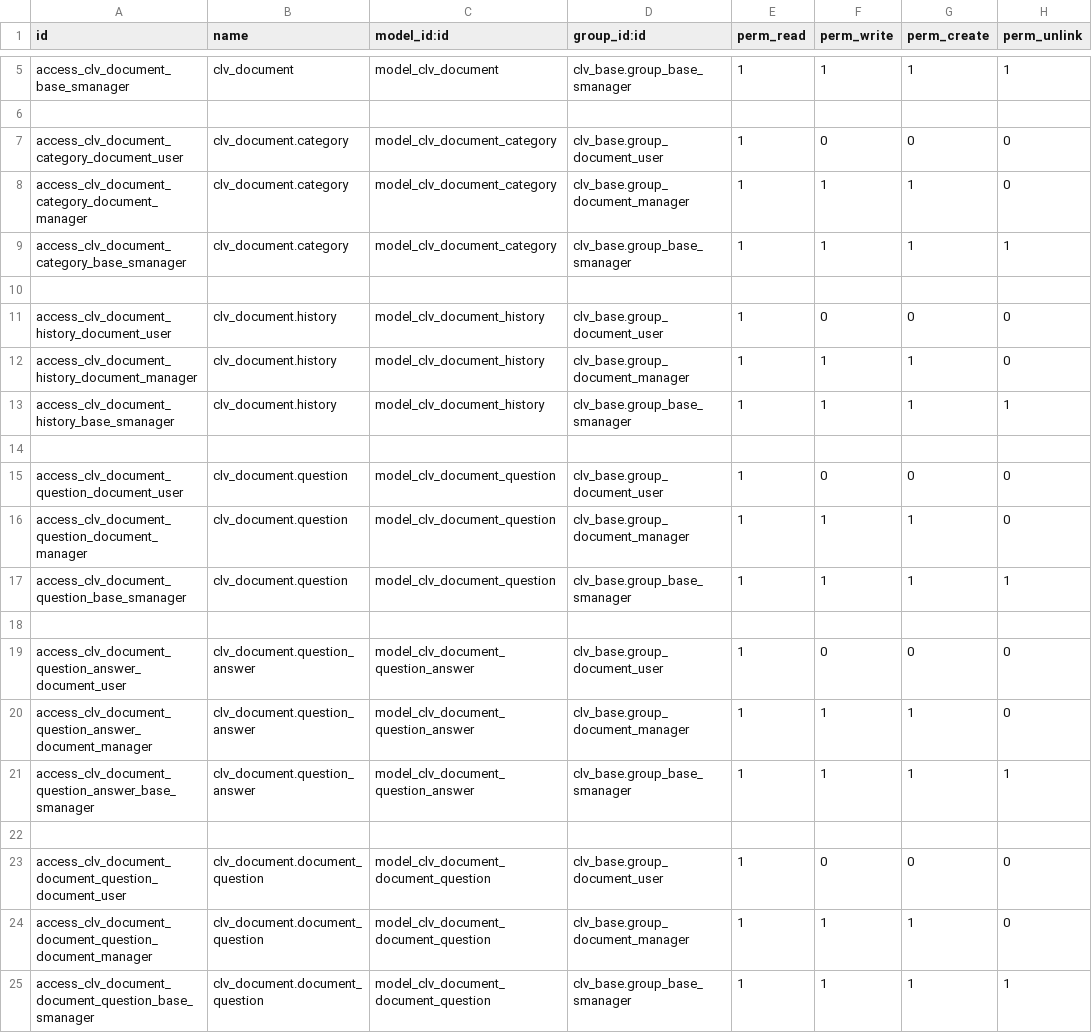
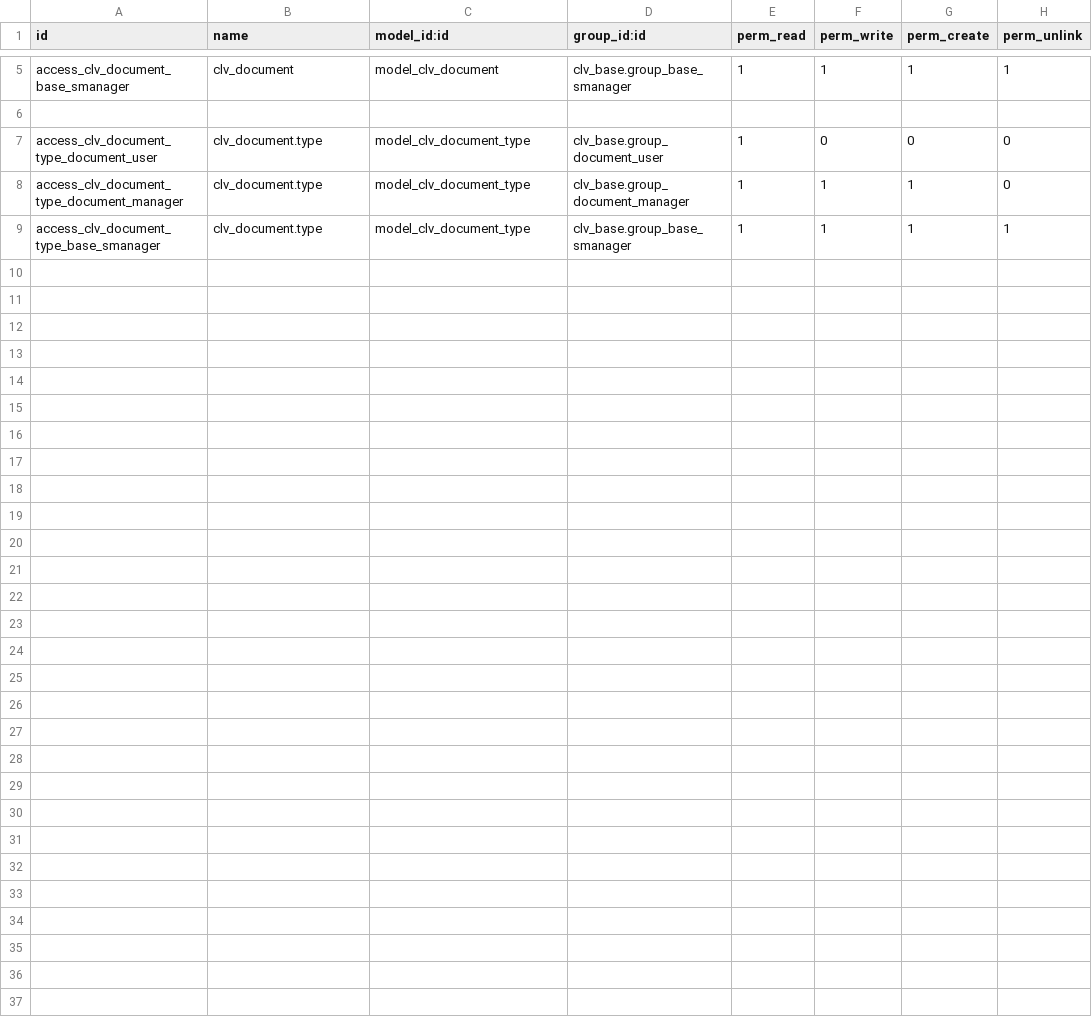
Before and after one commit to CLVsol/odoo_addons, a CSV file: clv_document/security/ir.model.access.csv, drawn as a sheet; only a part is shown, gaps mark what is left out.

Commit message:
Updated "clv_document".

```diff
--- a/clv_document/security/ir.model.access.csv
+++ b/clv_document/security/ir.model.access.csv
@@ -6,20 +6,4 @@ access_clv_document_base_smanager,clv_document,model_clv_document,clv_base.group
 
-access_clv_document_category_document_user,clv_document.category,model_clv_document_category,clv_base.group_document_user,1,0,0,0
-access_clv_document_category_document_manager,clv_document.category,model_clv_document_category,clv_base.group_document_manager,1,1,1,0
-access_clv_document_category_base_smanager,clv_document.category,model_clv_document_category,clv_base.group_base_smanager,1,1,1,1
-
-access_clv_document_history_document_user,clv_document.history,model_clv_document_history,clv_base.group_document_user,1,0,0,0
-access_clv_document_history_document_manager,clv_document.history,model_clv_document_history,clv_base.group_document_manager,1,1,1,0
-access_clv_document_history_base_smanager,clv_document.history,model_clv_document_history,clv_base.group_base_smanager,1,1,1,1
-
-access_clv_document_question_document_user,clv_document.question,model_clv_document_question,clv_base.group_document_user,1,0,0,0
-access_clv_document_question_document_manager,clv_document.question,model_clv_document_question,clv_base.group_document_manager,1,1,1,0
-access_clv_document_question_base_smanager,clv_document.question,model_clv_document_question,clv_base.group_base_smanager,1,1,1,1
-
-access_clv_document_question_answer_document_user,clv_document.question_answer,model_clv_document_question_answer,clv_base.group_document_user,1,0,0,0
-access_clv_document_question_answer_document_manager,clv_document.question_answer,model_clv_document_question_answer,clv_base.group_document_manager,1,1,1,0
-access_clv_document_question_answer_base_smanager,clv_document.question_answer,model_clv_document_question_answer,clv_base.group_base_smanager,1,1,1,1
-
-access_clv_document_document_question_document_user,clv_document.document_question,model_clv_document_document_question,clv_base.group_document_user,1,0,0,0
-access_clv_document_document_question_document_manager,clv_document.document_question,model_clv_document_document_question,clv_base.group_document_manager,1,1,1,0
-access_clv_document_document_question_base_smanager,clv_document.document_question,model_clv_document_document_question,clv_base.group_base_smanager,1,1,1,1
+access_clv_document_type_document_user,clv_document.type,model_clv_document_type,clv_base.group_document_user,1,0,0,0
+access_clv_document_type_document_manager,clv_document.type,model_clv_document_type,clv_base.group_document_manager,1,1,1,0
+access_clv_document_type_base_smanager,clv_document.type,model_clv_document_type,clv_base.group_base_smanager,1,1,1,1
```
Also changed, not shown: 3 other files.
